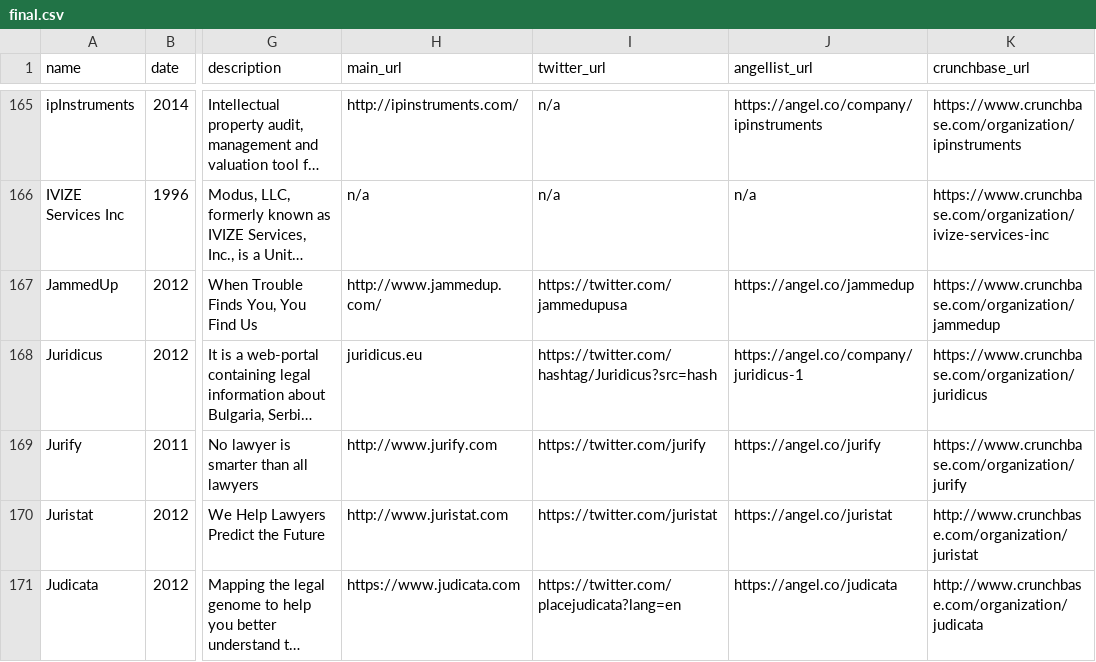
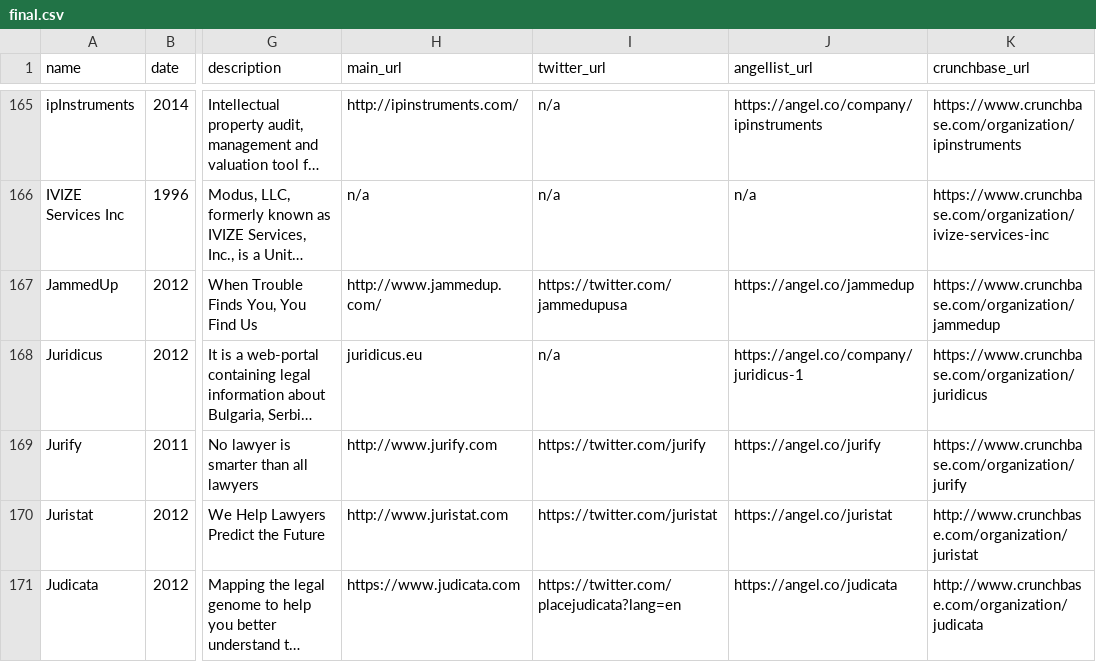
Before and after one commit to NeerajRattehalli/legal.io, a CSV file: final.csv, drawn as a sheet; only a part is shown, gaps mark what is left out; long unchanged cells end in …; the diff covers the shown part only; the diff names each change by its address in the sheet, - before the commit and + after, or states it on an @@ line.

```diff
--- a/final.csv
+++ b/final.csv
-I168 (twitter_url): https://twitter.com/hashtag/Juridicus?src=hash
+I168 (twitter_url): n/a
```
Also changed, not shown: 47 edited cells elsewhere in this file, final.tsv, new_links.tsv, 3 other files.
